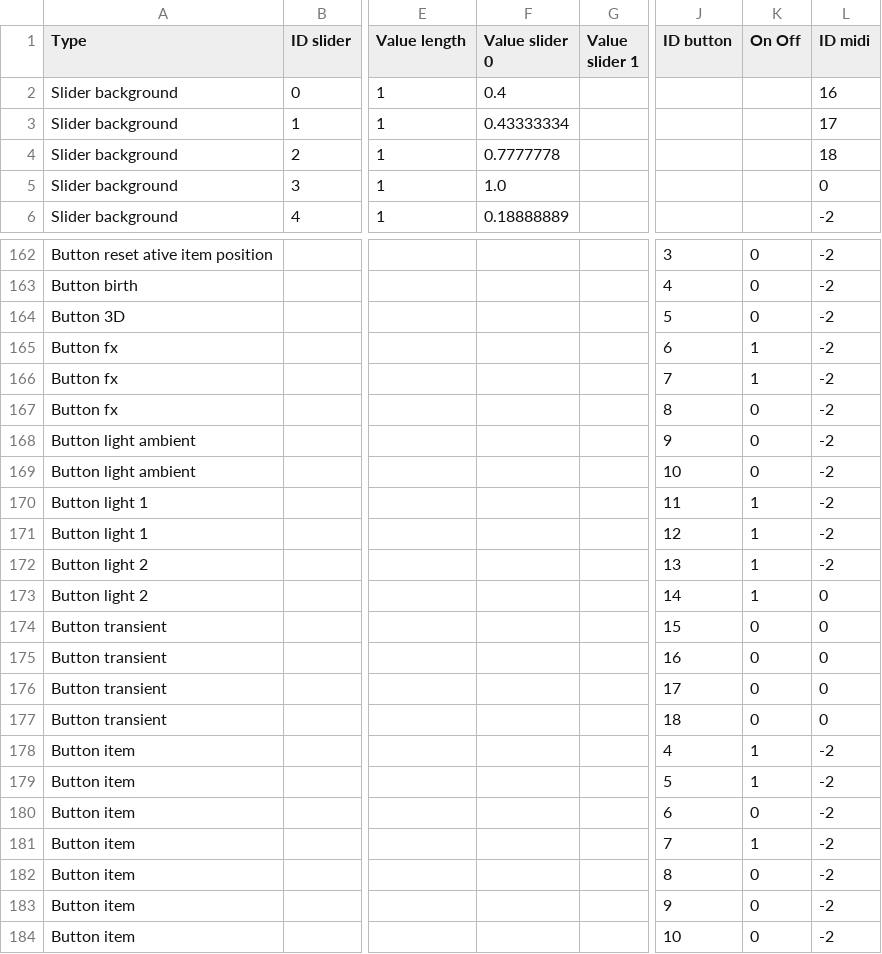
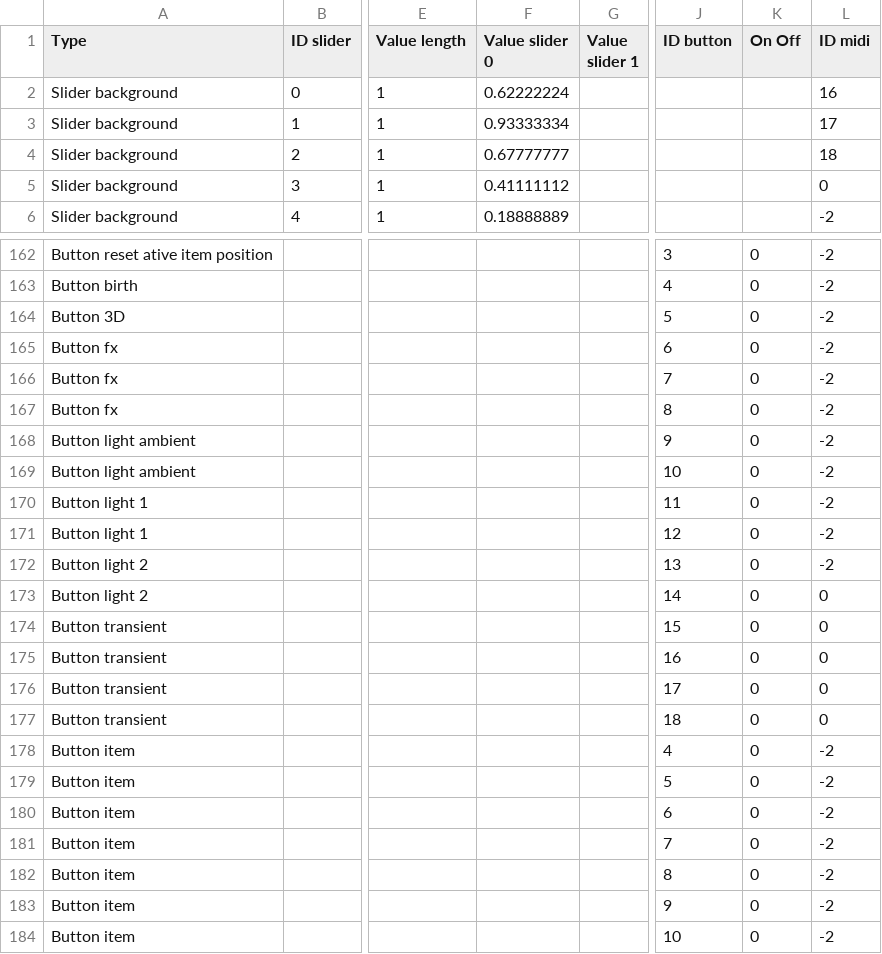
Before and after one commit to knupel/ROMANESCO-Processing, a CSV file: src/sources/autosave.csv, drawn as a sheet; only a part is shown, gaps mark what is left out; the diff covers the shown part only; the diff names each change by its address in the sheet, - before the commit and + after, or states it on an @@ line.

```diff
--- a/src/sources/autosave.csv
+++ b/src/sources/autosave.csv
-F2 (Value slider 0): 0.4
+F2 (Value slider 0): 0.62222224
-F3 (Value slider 0): 0.43333334
+F3 (Value slider 0): 0.93333334
-F4 (Value slider 0): 0.7777778
+F4 (Value slider 0): 0.67777777
-F5 (Value slider 0): 1.0
+F5 (Value slider 0): 0.41111112
-K165:K166 (On Off): 1
+K165:K166 (On Off): 0
-K170:K173 (On Off): 1
+K170:K173 (On Off): 0
-K178:K179 (On Off): 1
+K178:K179 (On Off): 0
-K181 (On Off): 1
+K181 (On Off): 0
```
Also changed, not shown: 15 edited cells elsewhere in this file, src/sources/preferences/setting/defaultSetting.csv, 6 other files.
